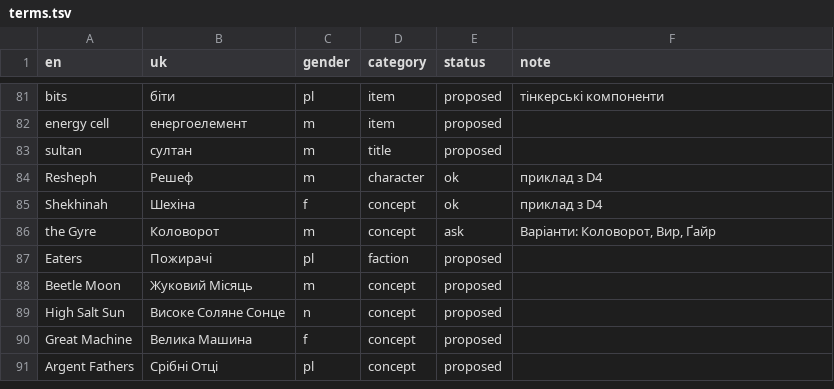
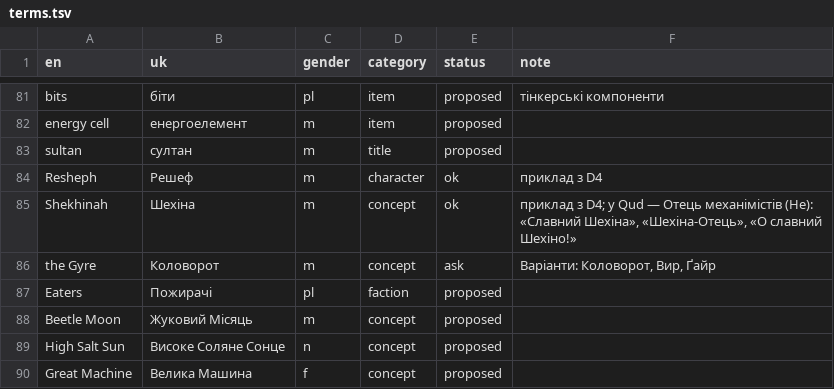
Before and after one commit to mikeKuharuk/Caves-of-Qud-UA, a TSV file: glossary/terms.tsv, drawn as a sheet; only a part is shown, gaps mark what is left out; the shorter side is filled out with more unchanged rows; the diff covers the shown part only.

```diff
--- a/glossary/terms.tsv
+++ b/glossary/terms.tsv
@@ -84,3 +84,3 @@ sultan	султан	m	title	proposed
 Resheph	Решеф	m	character	ok	приклад з D4
-Shekhinah	Шехіна	f	concept	ok	приклад з D4
+Shekhinah	Шехіна	m	concept	ok	приклад з D4; у Qud — Отець механімістів (He): «Славний Шехіна», «Шехіна-Отець», «О славний Шехіно!»
 the Gyre	Коловорот	m	concept	ask	Варіанти: Коловорот, Вир, Ґайр
```
Also changed, not shown: 24 added rows elsewhere in this file, 1 other file.
